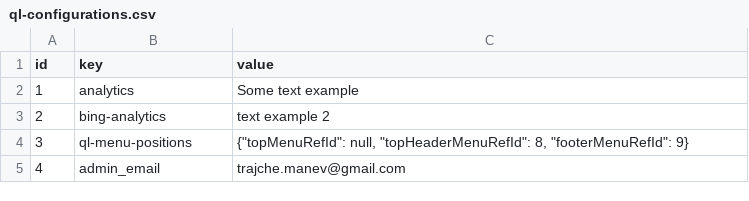
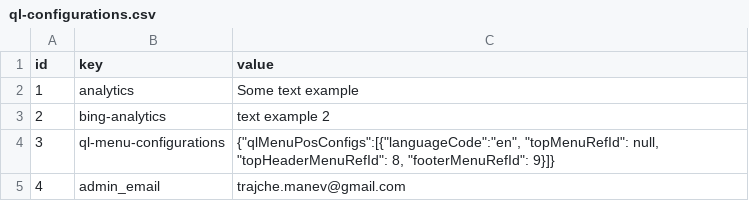
Before and after one commit to tmanev/quis-listing, a CSV file: src/main/resources/config/liquibase/load-data/ql-configurations.csv, drawn as a sheet.

Commit message:
Menus retrieved by language

```diff
--- a/src/main/resources/config/liquibase/load-data/ql-configurations.csv
+++ b/src/main/resources/config/liquibase/load-data/ql-configurations.csv
@@ -3,3 +3,3 @@ id;key;value
 2;bing-analytics;text example 2
-3;ql-menu-positions;{"topMenuRefId": null, "topHeaderMenuRefId": 8, "footerMenuRefId": 9}
+3;ql-menu-configurations;{"qlMenuPosConfigs":[{"languageCode":"en", "topMenuRefId": null, "topHeaderMenuRefId": 8, "footerMenuRefId": 9}]}
 4;admin_email;trajche.manev@gmail.com
```
Also changed, not shown: 7 other files.
